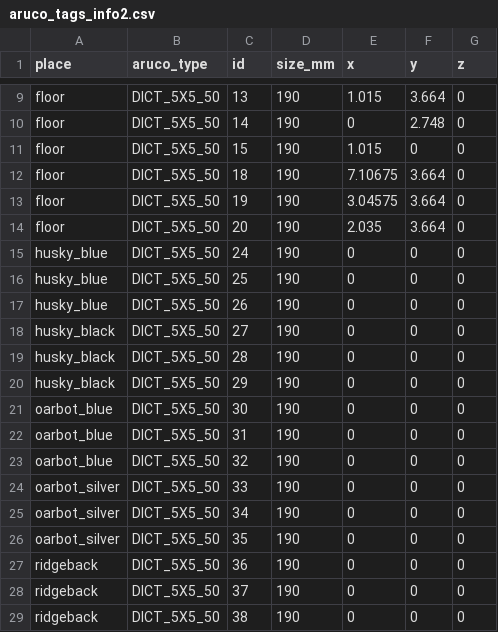
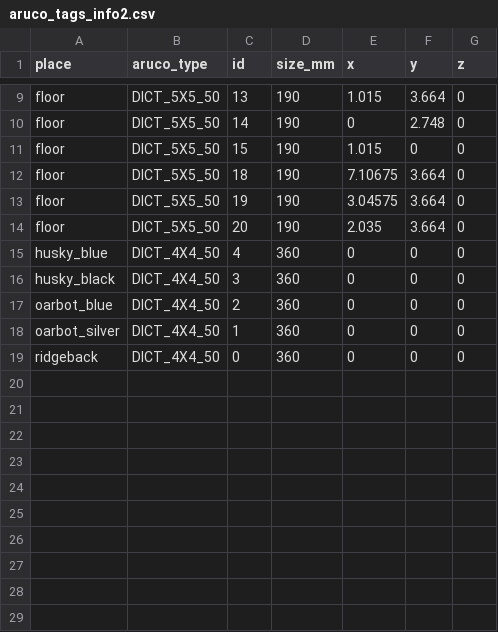
Before and after one commit to burakaksoy/opencv-cam-calibration, a CSV file: aruco_tags_info2.csv, drawn as a sheet; only a part is shown, gaps mark what is left out.

Commit message:
complete 04-aruco_calibration

```diff
--- a/aruco_tags_info2.csv
+++ b/aruco_tags_info2.csv
@@ -14,16 +14,6 @@ floor,DICT_5X5_50,19,190,3.04575,3.664,0
 floor,DICT_5X5_50,20,190,2.035,3.664,0
-husky_blue,DICT_5X5_50,24,190,0,0,0
-husky_blue,DICT_5X5_50,25,190,0,0,0
-husky_blue,DICT_5X5_50,26,190,0,0,0
-husky_black,DICT_5X5_50,27,190,0,0,0
-husky_black,DICT_5X5_50,28,190,0,0,0
-husky_black,DICT_5X5_50,29,190,0,0,0
-oarbot_blue,DICT_5X5_50,30,190,0,0,0
-oarbot_blue,DICT_5X5_50,31,190,0,0,0
-oarbot_blue,DICT_5X5_50,32,190,0,0,0
-oarbot_silver,DICT_5X5_50,33,190,0,0,0
-oarbot_silver,DICT_5X5_50,34,190,0,0,0
-oarbot_silver,DICT_5X5_50,35,190,0,0,0
-ridgeback,DICT_5X5_50,36,190,0,0,0
-ridgeback,DICT_5X5_50,37,190,0,0,0
-ridgeback,DICT_5X5_50,38,190,0,0,0
+husky_blue,DICT_4X4_50,4,360,0,0,0
+husky_black,DICT_4X4_50,3,360,0,0,0
+oarbot_blue,DICT_4X4_50,2,360,0,0,0
+oarbot_silver,DICT_4X4_50,1,360,0,0,0
+ridgeback,DICT_4X4_50,0,360,0,0,0
```
Also changed, not shown: 4 other files.
